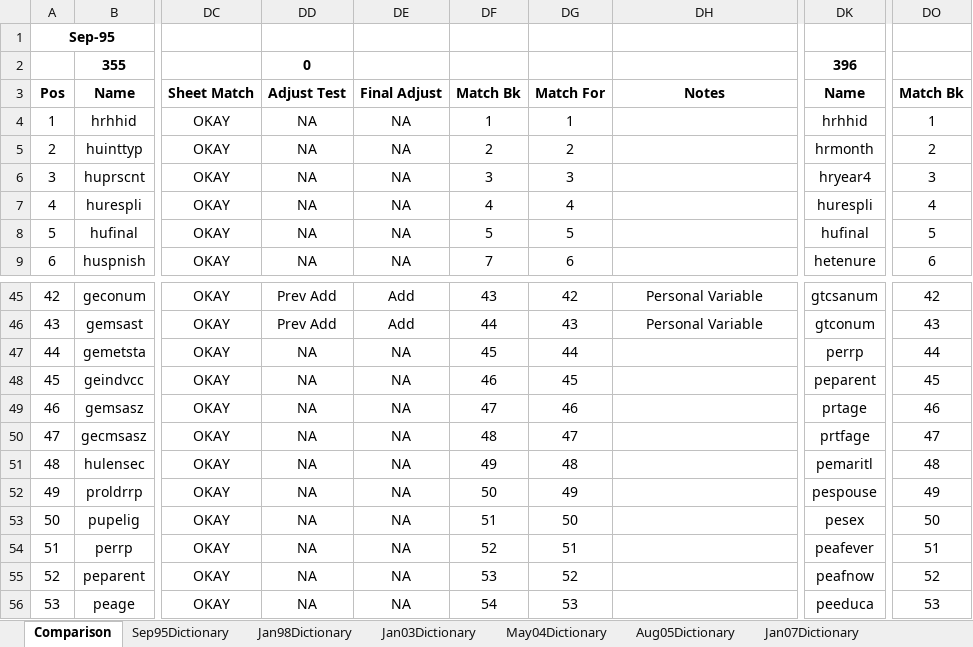
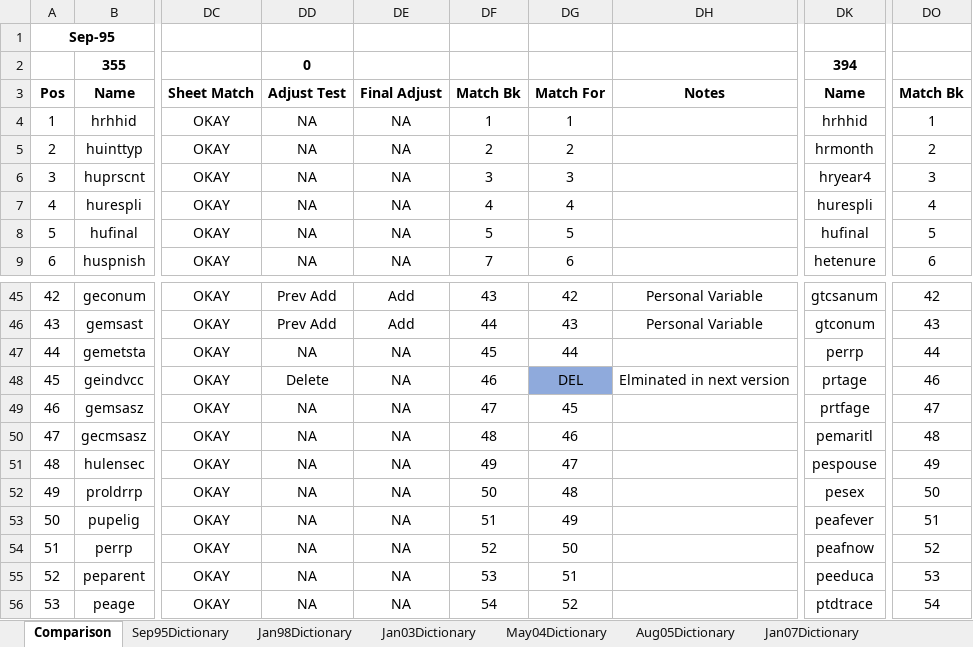
Before and after one commit to ReidMKelley/CPSMicrodataReader, an Excel workbook: DataDictionaries/DataDictionaryFilesFinalCopy.xlsx, sheet Comparison, drawn as a sheet; only a part is shown, gaps mark what is left out; values as stored, in another font and other column widths than the file's, no borders; conditional formats not drawn; the diff covers the shown part only; the diff names each change by its address in the sheet, - before the commit and + after, or states it on an @@ line.

```diff
--- a/DataDictionaries/DataDictionaryFilesFinalCopy.xlsx (sheet Comparison)
+++ b/DataDictionaries/DataDictionaryFilesFinalCopy.xlsx (sheet Comparison)
-DK2: 396
+DK2: 394
-DD48: NA
+DD48: Delete
-DG48: 45
+DG48: DEL
-DG48 fill: none
+DG48 fill: #8FAADC
-DH48: (empty)
+DH48: Elminated in next version
-DK48: peparent
+DK48: prtage
-DO48: 45
+DO48: 46
-DG49: 46
+DG49: 45
-DK49: prtage
+DK49: prtfage
-DO49: 46
+DO49: 47
-DG50: 47
+DG50: 46
-DK50: prtfage
+DK50: pemaritl
-DO50: 47
+DO50: 48
-DG51: 48
+DG51: 47
-DK51: pemaritl
+DK51: pespouse
-DO51: 48
+DO51: 49
-DG52: 49
+DG52: 48
-DK52: pespouse
+DK52: pesex
-DO52: 49
+DO52: 50
-DG53: 50
+DG53: 49
-DK53: pesex
+DK53: peafever
-DO53: 50
+DO53: 51
-DG54: 51
+DG54: 50
-DK54: peafever
+DK54: peafnow
-DO54: 51
+DO54: 52
-DG55: 52
+DG55: 51
-DK55: peafnow
+DK55: peeduca
-DO55: 52
+DO55: 53
-DG56: 53
+DG56: 52
-DK56: peeduca
+DK56: ptdtrace
-DO56: 53
+DO56: 54
```
Also changed, not shown: 1231 edited cells and cell formats elsewhere in this sheet, sheet Jan20Dictionary, sheet Jan17Dictionary, 4 other files.
